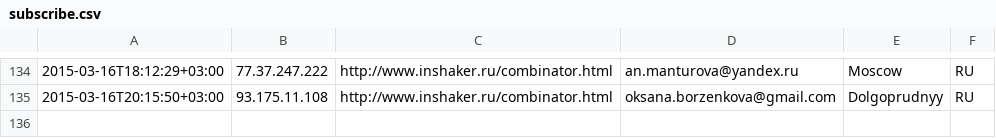
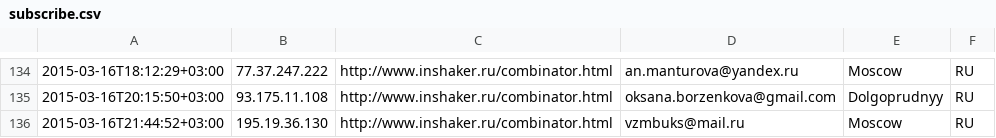
Before and after one commit to peter-leonov/inshaker, a CSV file: htdocs/_/events/subscribe.csv, drawn as a sheet; only a part is shown, gaps mark what is left out.

Commit message:
auto-backup

```diff
--- a/htdocs/_/events/subscribe.csv
+++ b/htdocs/_/events/subscribe.csv
@@ -135 +135,2 @@
 "2015-03-16T20:15:50+03:00","93.175.11.108","http://www.inshaker.ru/combinator.html",oksana.borzenkova@gmail.com,Dolgoprudnyy,RU
+"2015-03-16T21:44:52+03:00","195.19.36.130","http://www.inshaker.ru/combinator.html",vzmbuks@mail.ru,Moscow,RU
```
